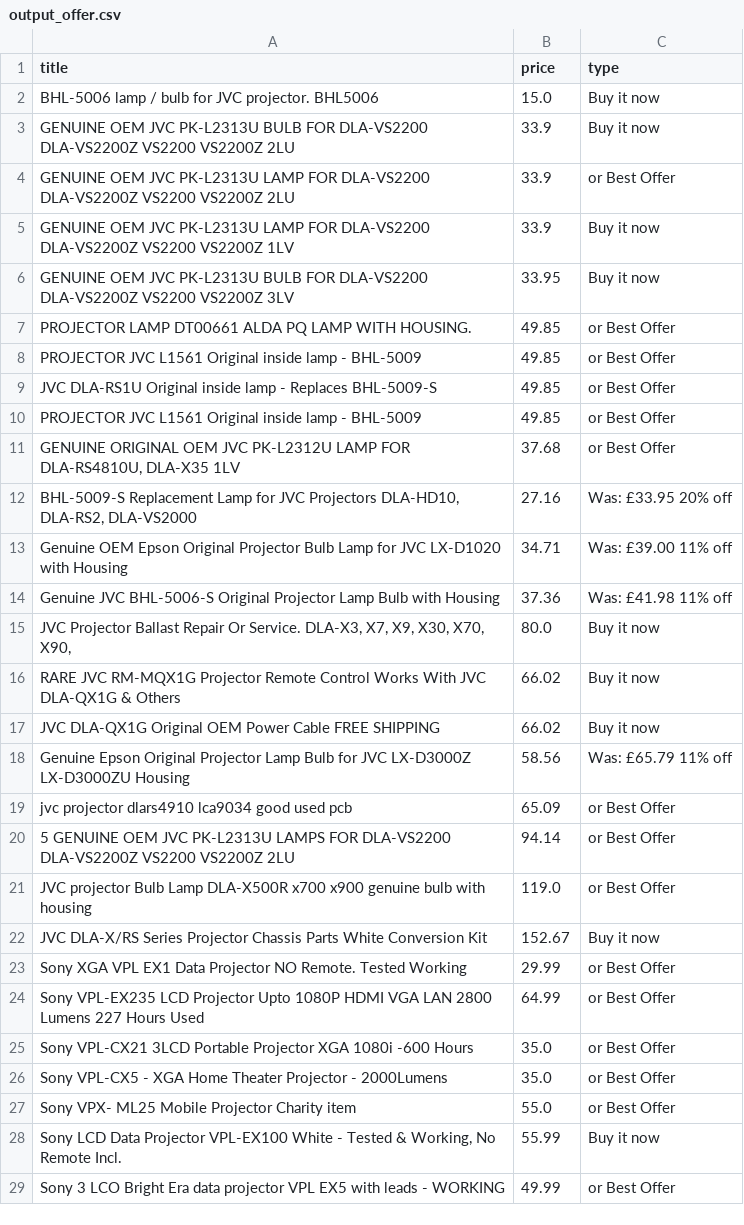
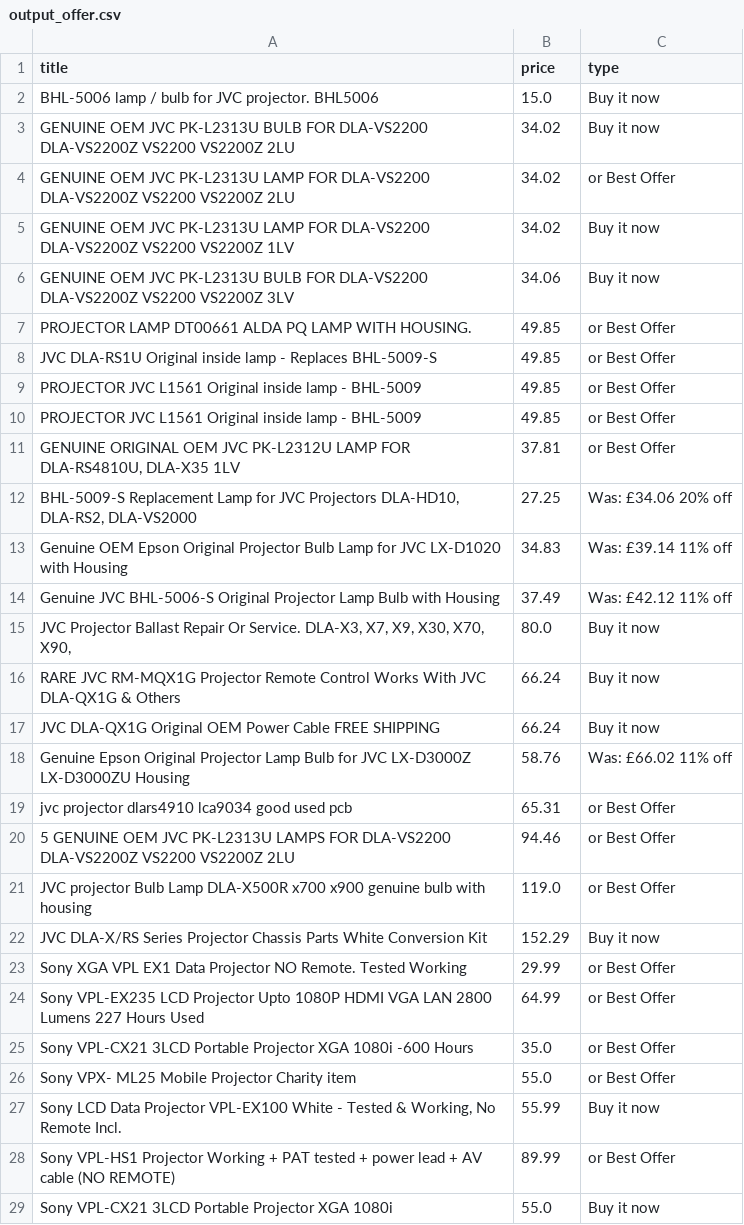
Before and after one commit to LFCottrell/Ebay_JVC, a CSV file: output_offer.csv, drawn as a sheet; only a part is shown; the shorter side is filled out with more unchanged rows; the diff covers the shown part only.

```diff
--- a/output_offer.csv
+++ b/output_offer.csv
@@ -2,22 +2,22 @@ title,price,type
 BHL-5006 lamp / bulb for JVC projector. BHL5006,15.0,Buy it now
-GENUINE OEM JVC PK-L2313U BULB FOR DLA-VS2200 DLA-VS2200Z VS2200 VS2200Z 2LU,33.9,Buy it now
-GENUINE OEM JVC PK-L2313U LAMP FOR DLA-VS2200 DLA-VS2200Z VS2200 VS2200Z 2LU,33.9,or Best Offer
-GENUINE OEM JVC PK-L2313U LAMP FOR DLA-VS2200 DLA-VS2200Z VS2200 VS2200Z 1LV,33.9,Buy it now
-GENUINE OEM JVC PK-L2313U BULB FOR DLA-VS2200 DLA-VS2200Z VS2200 VS2200Z 3LV,33.95,Buy it now
+GENUINE OEM JVC PK-L2313U BULB FOR DLA-VS2200 DLA-VS2200Z VS2200 VS2200Z 2LU,34.02,Buy it now
+GENUINE OEM JVC PK-L2313U LAMP FOR DLA-VS2200 DLA-VS2200Z VS2200 VS2200Z 2LU,34.02,or Best Offer
+GENUINE OEM JVC PK-L2313U LAMP FOR DLA-VS2200 DLA-VS2200Z VS2200 VS2200Z 1LV,34.02,Buy it now
+GENUINE OEM JVC PK-L2313U BULB FOR DLA-VS2200 DLA-VS2200Z VS2200 VS2200Z 3LV,34.06,Buy it now
 PROJECTOR LAMP DT00661 ALDA PQ LAMP WITH HOUSING.,49.85,or Best Offer
-PROJECTOR JVC L1561 Original inside lamp - BHL-5009,49.85,or Best Offer
 JVC DLA-RS1U Original inside lamp - Replaces BHL-5009-S,49.85,or Best Offer
 PROJECTOR JVC L1561 Original inside lamp - BHL-5009,49.85,or Best Offer
-"GENUINE ORIGINAL OEM JVC PK-L2312U LAMP FOR DLA-RS4810U, DLA-X35 1LV",37.68,or Best Offer
-"BHL-5009-S Replacement Lamp for JVC Projectors DLA-HD10, DLA-RS2, DLA-VS2000",27.16,Was: £33.95  20% off
-Genuine OEM Epson Original Projector Bulb Lamp for JVC LX-D1020 with Housing,34.71,Was: £39.00  11% off
-Genuine JVC BHL-5006-S Original Projector Lamp Bulb with Housing,37.36,Was: £41.98  11% off
+PROJECTOR JVC L1561 Original inside lamp - BHL-5009,49.85,or Best Offer
+"GENUINE ORIGINAL OEM JVC PK-L2312U LAMP FOR DLA-RS4810U, DLA-X35 1LV",37.81,or Best Offer
+"BHL-5009-S Replacement Lamp for JVC Projectors DLA-HD10, DLA-RS2, DLA-VS2000",27.25,Was: £34.06  20% off
+Genuine OEM Epson Original Projector Bulb Lamp for JVC LX-D1020 with Housing,34.83,Was: £39.14  11% off
+Genuine JVC BHL-5006-S Original Projector Lamp Bulb with Housing,37.49,Was: £42.12  11% off
 "JVC Projector Ballast Repair Or Service. DLA-X3, X7,  X9, X30, X70, X90,",80.0,Buy it now
-RARE JVC RM-MQX1G Projector Remote Control Works With JVC DLA-QX1G & Others,66.02,Buy it now
-JVC DLA-QX1G Original OEM Power Cable FREE SHIPPING,66.02,Buy it now
-Genuine Epson Original Projector Lamp Bulb for JVC LX-D3000Z LX-D3000ZU Housing,58.56,Was: £65.79  11% off
-jvc projector dlars4910 lca9034 good used pcb,65.09,or Best Offer
-5 GENUINE OEM JVC PK-L2313U LAMPS FOR DLA-VS2200 DLA-VS2200Z VS2200 VS2200Z 2LU,94.14,or Best Offer
+RARE JVC RM-MQX1G Projector Remote Control Works With JVC DLA-QX1G & Others,66.24,Buy it now
+JVC DLA-QX1G Original OEM Power Cable FREE SHIPPING,66.24,Buy it now
+Genuine Epson Original Projector Lamp Bulb for JVC LX-D3000Z LX-D3000ZU Housing,58.76,Was: £66.02  11% off
+jvc projector dlars4910 lca9034 good used pcb,65.31,or Best Offer
+5 GENUINE OEM JVC PK-L2313U LAMPS FOR DLA-VS2200 DLA-VS2200Z VS2200 VS2200Z 2LU,94.46,or Best Offer
 JVC projector Bulb Lamp DLA-X500R x700 x900 genuine bulb with housing,119.0,or Best Offer
-JVC DLA-X/RS Series Projector Chassis Parts White Conversion Kit,152.67,Buy it now
+JVC DLA-X/RS Series Projector Chassis Parts White Conversion Kit,152.29,Buy it now
 Sony XGA VPL EX1 Data Projector NO Remote. Tested Working,29.99,or Best Offer
@@ -25,4 +25,5 @@ Sony VPL-EX235 LCD Projector Upto 1080P HDMI VGA LAN 2800 Lumens 227 Hours Used,
 Sony VPL-CX21 3LCD Portable Projector XGA 1080i -600 Hours,35.0,or Best Offer
-Sony VPL-CX5 - XGA Home Theater Projector - 2000Lumens,35.0,or Best Offer
 Sony VPX- ML25 Mobile Projector Charity item,55.0,or Best Offer
 "Sony LCD Data Projector VPL-EX100 White - Tested & Working, No Remote Incl.",55.99,Buy it now
+Sony VPL-HS1 Projector Working + PAT tested + power lead + AV cable (NO REMOTE),89.99,or Best Offer
+Sony VPL-CX21 3LCD Portable Projector XGA 1080i,55.0,Buy it now
```
Also changed, not shown: 7 added rows, 6 removed rows, 6 moved rows and 8 edited cells elsewhere in this file, new_df.csv, old_df.csv, 1 other file.
